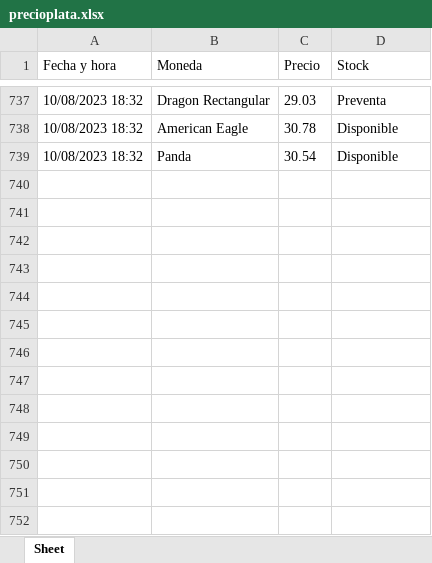
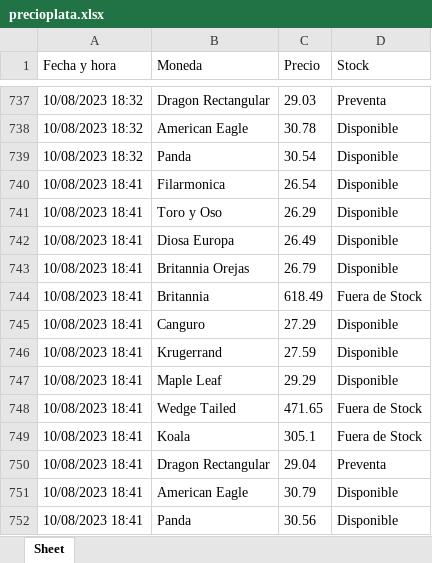
Before and after one commit to Hugopvigo/Silver, an Excel workbook: precioplata.xlsx, sheet Sheet, drawn as a sheet; only a part is shown, gaps mark what is left out; values as stored, in another font and other column widths than the file's, no borders; the diff names each change by its address in the sheet, - before the commit and + after, or states it on an @@ line.

```diff
--- a/precioplata.xlsx (sheet Sheet)
+++ b/precioplata.xlsx (sheet Sheet)
+row 740: 10/08/2023 18:41 | Filarmonica | 26.54 | Disponible
+row 741: 10/08/2023 18:41 | Toro y Oso | 26.29 | Disponible
+row 742: 10/08/2023 18:41 | Diosa Europa | 26.49 | Disponible
+row 743: 10/08/2023 18:41 | Britannia Orejas | 26.79 | Disponible
+row 744: 10/08/2023 18:41 | Britannia | 618.49 | Fuera de Stock
+row 745: 10/08/2023 18:41 | Canguro | 27.29 | Disponible
+row 746: 10/08/2023 18:41 | Krugerrand | 27.59 | Disponible
+row 747: 10/08/2023 18:41 | Maple Leaf | 29.29 | Disponible
+row 748: 10/08/2023 18:41 | Wedge Tailed | 471.65 | Fuera de Stock
+row 749: 10/08/2023 18:41 | Koala | 305.1 | Fuera de Stock
+row 750: 10/08/2023 18:41 | Dragon Rectangular | 29.04 | Preventa
+row 751: 10/08/2023 18:41 | American Eagle | 30.79 | Disponible
+row 752: 10/08/2023 18:41 | Panda | 30.56 | Disponible
```
Also changed, not shown: 2 other files.
